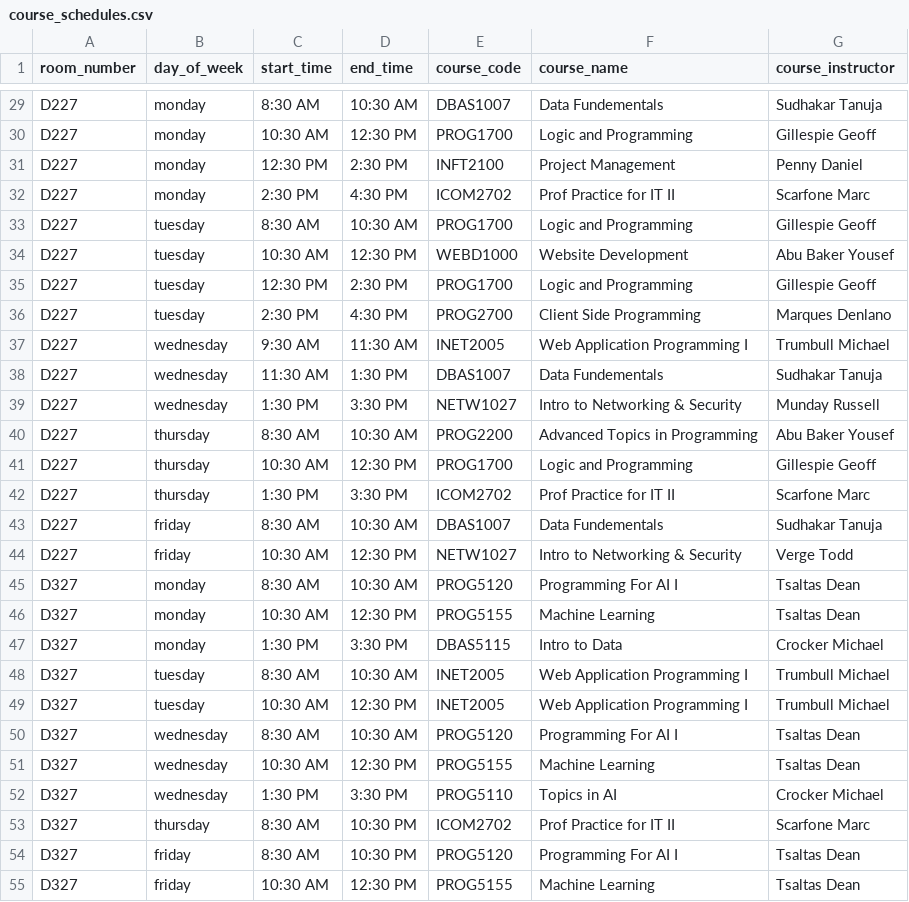
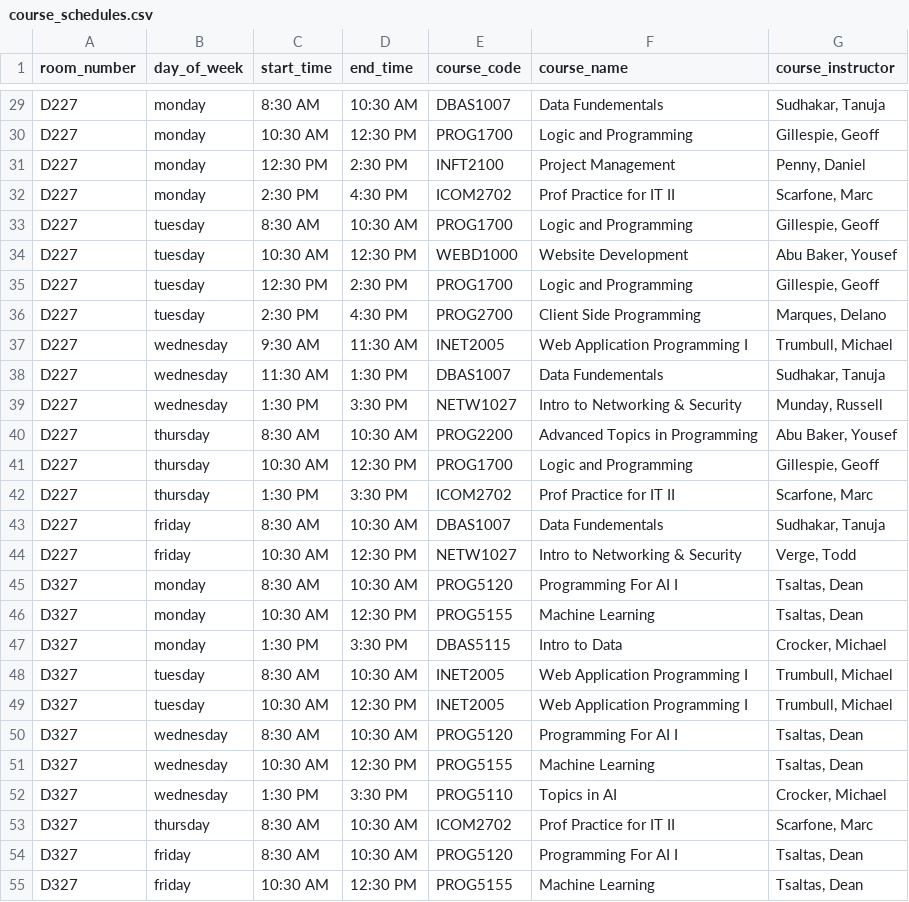
Before and after one commit to benhovinga/nscc-hackathon-26, a CSV file: data/course_schedules.csv, drawn as a sheet; only a part is shown, gaps mark what is left out; the diff covers the shown part only; the diff names each change by its address in the sheet, - before the commit and + after, or states it on an @@ line.

Commit message:
Import course_schedules sample data (#45)
* Normalized data

* Delete the database before creating it

* Fix WeekDay enumerator

* Insert course schedules

```diff
--- a/data/course_schedules.csv
+++ b/data/course_schedules.csv
-G29 (course_instructor): Sudhakar Tanuja
+G29 (course_instructor): Sudhakar, Tanuja
-G30 (course_instructor): Gillespie Geoff
+G30 (course_instructor): Gillespie, Geoff
-G31 (course_instructor): Penny Daniel
+G31 (course_instructor): Penny, Daniel
-G32 (course_instructor): Scarfone Marc
+G32 (course_instructor): Scarfone, Marc
-G33 (course_instructor): Gillespie Geoff
+G33 (course_instructor): Gillespie, Geoff
-G34 (course_instructor): Abu Baker Yousef
+G34 (course_instructor): Abu Baker, Yousef
-G35 (course_instructor): Gillespie Geoff
+G35 (course_instructor): Gillespie, Geoff
-G36 (course_instructor): Marques Denlano
+G36 (course_instructor): Marques, Delano
-G37 (course_instructor): Trumbull Michael
+G37 (course_instructor): Trumbull, Michael
-G38 (course_instructor): Sudhakar Tanuja
+G38 (course_instructor): Sudhakar, Tanuja
-G39 (course_instructor): Munday Russell
+G39 (course_instructor): Munday, Russell
-G40 (course_instructor): Abu Baker Yousef
+G40 (course_instructor): Abu Baker, Yousef
-G41 (course_instructor): Gillespie Geoff
+G41 (course_instructor): Gillespie, Geoff
-G42 (course_instructor): Scarfone Marc
+G42 (course_instructor): Scarfone, Marc
-G43 (course_instructor): Sudhakar Tanuja
+G43 (course_instructor): Sudhakar, Tanuja
-G44 (course_instructor): Verge Todd
+G44 (course_instructor): Verge, Todd
-G45:G46 (course_instructor): Tsaltas Dean
+G45:G46 (course_instructor): Tsaltas, Dean
-G47 (course_instructor): Crocker Michael
+G47 (course_instructor): Crocker, Michael
-G48:G49 (course_instructor): Trumbull Michael
+G48:G49 (course_instructor): Trumbull, Michael
-G50:G51 (course_instructor): Tsaltas Dean
+G50:G51 (course_instructor): Tsaltas, Dean
-G52 (course_instructor): Crocker Michael
+G52 (course_instructor): Crocker, Michael
-D53:D54 (end_time): 10:30 PM
+D53:D54 (end_time): 10:30 AM
-G53 (course_instructor): Scarfone Marc
+G53 (course_instructor): Scarfone, Marc
-G54:G55 (course_instructor): Tsaltas Dean
+G54:G55 (course_instructor): Tsaltas, Dean
```
Also changed, not shown: 30 edited cells elsewhere in this file, 2 other files.
